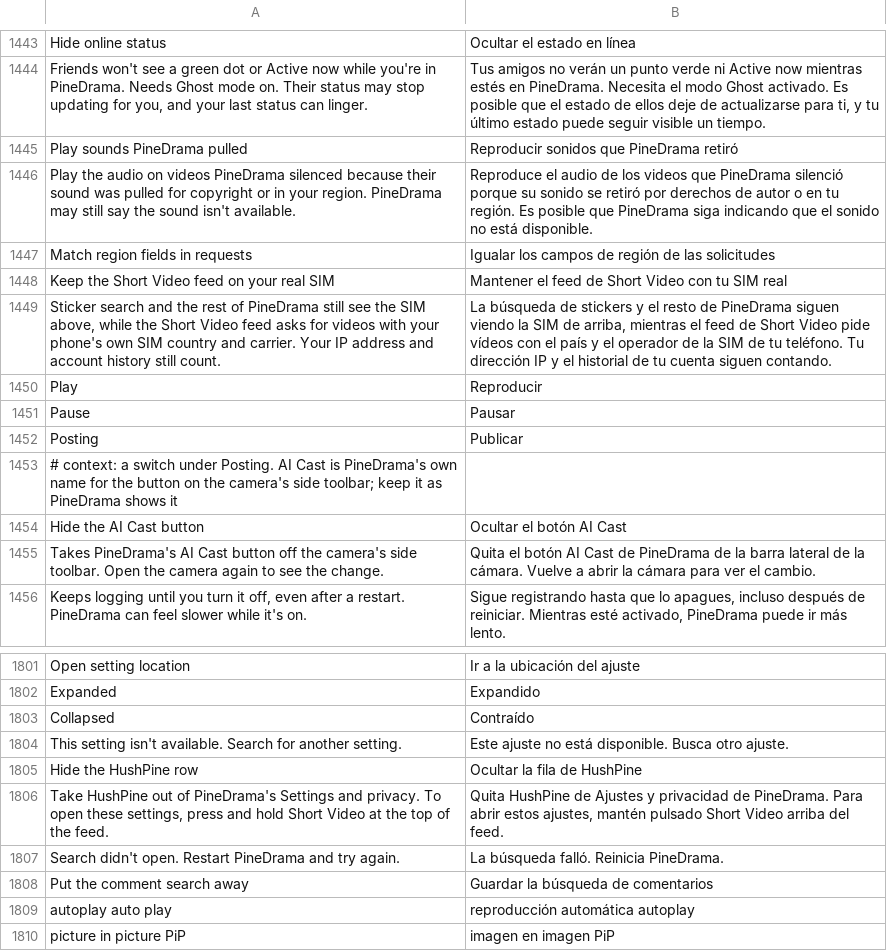
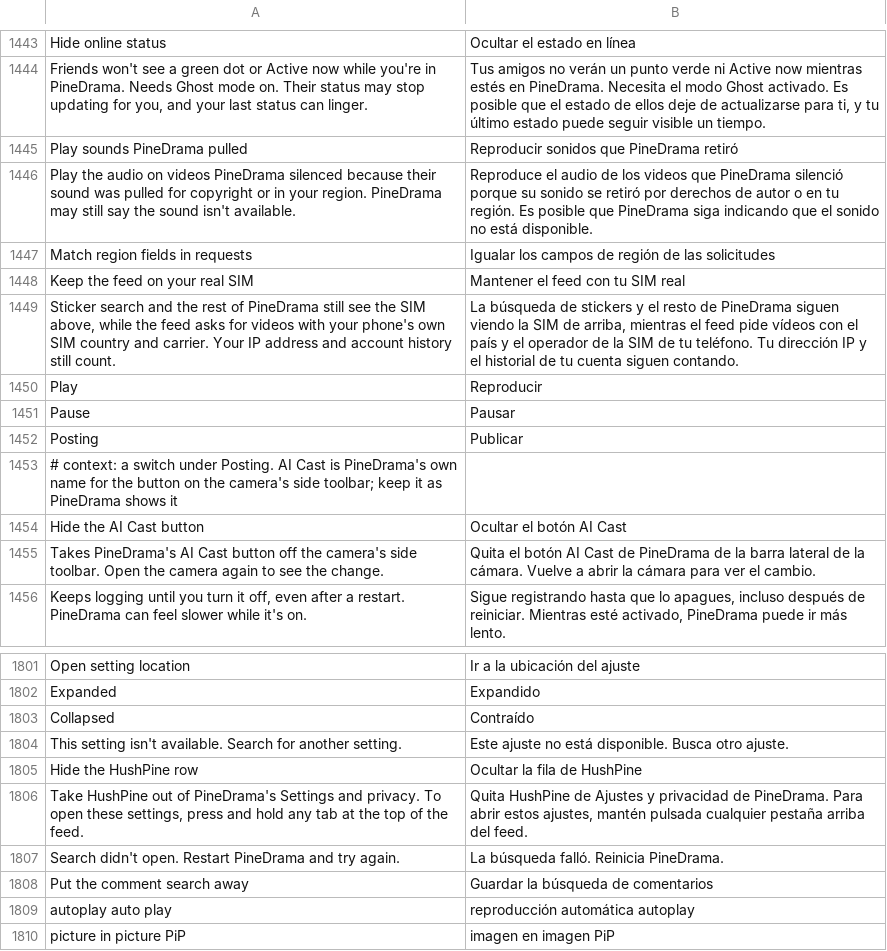
Before and after one commit to SysAdminDoc/HushPine, a TSV file: extensions/pinedrama/src/main/l10n/es.tsv, drawn as a sheet; only a part is shown, gaps mark what is left out.

```diff
--- a/extensions/pinedrama/src/main/l10n/es.tsv
+++ b/extensions/pinedrama/src/main/l10n/es.tsv
@@ -1447,4 +1447,4 @@ Play the audio on videos PineDrama silenced because their sound was pulled for c
 Match region fields in requests	Igualar los campos de región de las solicitudes
-Keep the Short Video feed on your real SIM	Mantener el feed de Short Video con tu SIM real
-Sticker search and the rest of PineDrama still see the SIM above, while the Short Video feed asks for videos with your phone's own SIM country and carrier. Your IP address and account history still count.	La búsqueda de stickers y el resto de PineDrama siguen viendo la SIM de arriba, mientras el feed de Short Video pide vídeos con el país y el operador de la SIM de tu teléfono. Tu dirección IP y el historial de tu cuenta siguen contando.
+Keep the feed on your real SIM	Mantener el feed con tu SIM real
+Sticker search and the rest of PineDrama still see the SIM above, while the feed asks for videos with your phone's own SIM country and carrier. Your IP address and account history still count.	La búsqueda de stickers y el resto de PineDrama siguen viendo la SIM de arriba, mientras el feed pide vídeos con el país y el operador de la SIM de tu teléfono. Tu dirección IP y el historial de tu cuenta siguen contando.
 Play	Reproducir
@@ -1805,3 +1805,3 @@ This setting isn't available. Search for another setting.	Este ajuste no está d
 Hide the HushPine row	Ocultar la fila de HushPine
-Take HushPine out of PineDrama's Settings and privacy. To open these settings, press and hold Short Video at the top of the feed.	Quita HushPine de Ajustes y privacidad de PineDrama. Para abrir estos ajustes, mantén pulsado Short Video arriba del feed.
+Take HushPine out of PineDrama's Settings and privacy. To open these settings, press and hold any tab at the top of the feed.	Quita HushPine de Ajustes y privacidad de PineDrama. Para abrir estos ajustes, mantén pulsada cualquier pestaña arriba del feed.
 Search didn't open. Restart PineDrama and try again.	La búsqueda falló. Reinicia PineDrama.
```
Also changed, not shown: extensions/pinedrama/src/main/l10n/az.tsv, extensions/pinedrama/src/main/l10n/en.csv, 29 other files.
